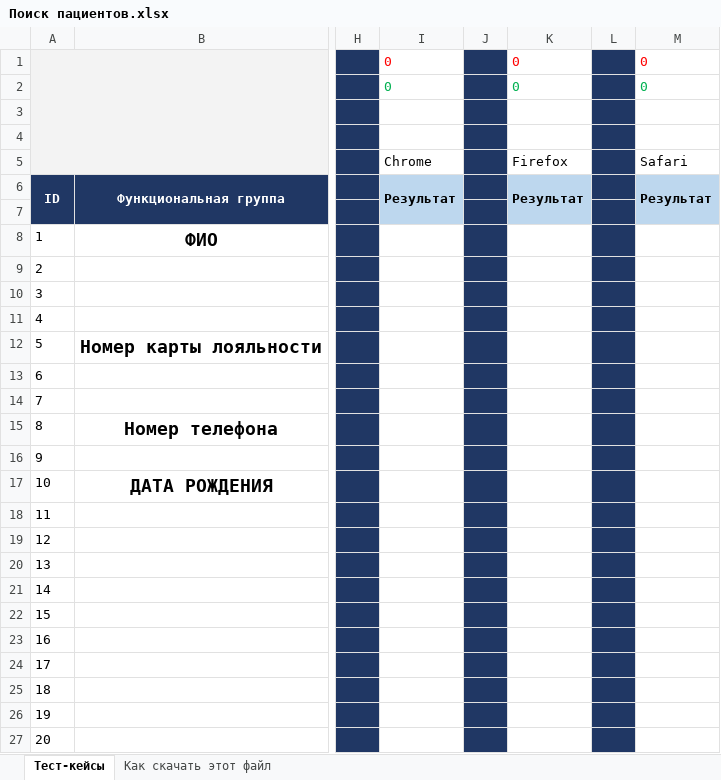
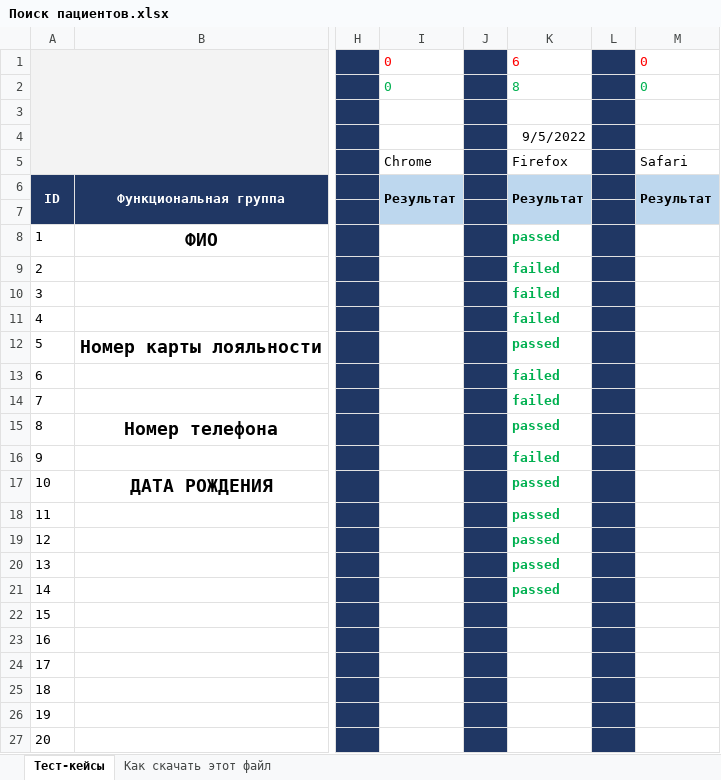
Before and after one commit to mlg85/MyFirst_Repo, an Excel workbook: Поиск пациентов.xlsx, sheet Тест-кейсы, drawn as a sheet; only a part is shown, gaps mark what is left out; values as stored, in another font and other column widths than the file's, no borders; charts and pictures not drawn; the diff names each change by its address in the sheet, - before the commit and + after, or states it on an @@ line.

Commit message:
MyFirst_Commit2
Тесты пройдены с 1 по 14 включительно. Результаты: 8 - passed, 6 - failed.

```diff
--- a/Поиск пациентов.xlsx (sheet Тест-кейсы)
+++ b/Поиск пациентов.xlsx (sheet Тест-кейсы)
-K1: 0
+K1: 6
-K2: 0
+K2: 8
-K4: (empty)
+K4: 9/5/2022
-K8: (empty)
+K8: passed
-K9:K11: (empty)
+K9:K11: failed
-K12: (empty)
+K12: passed
-K13:K14: (empty)
+K13:K14: failed
-K15: (empty)
+K15: passed
-K16: (empty)
+K16: failed
-K17:K21: (empty)
+K17:K21: passed
```
Also changed, not shown: charts or pictures.
